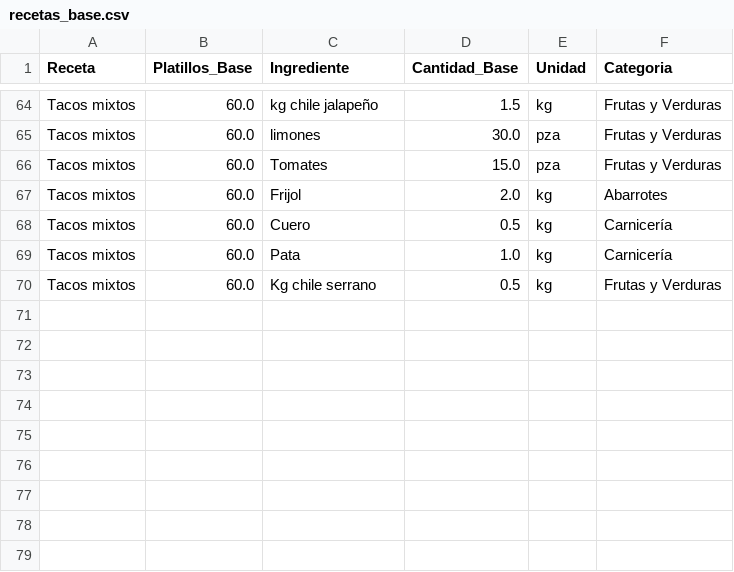
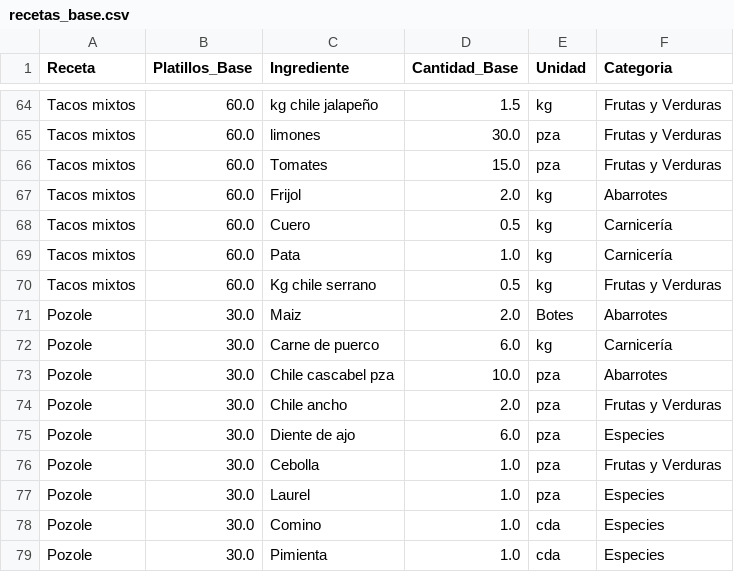
Before and after one commit to Edchvz/Medher-Banquetes, a CSV file: recetas_base.csv, drawn as a sheet; only a part is shown, gaps mark what is left out.

Commit message:
Sincronización de recetas

```diff
--- a/recetas_base.csv
+++ b/recetas_base.csv
@@ -70 +70,10 @@ Tacos mixtos,60.0,Pata,1.0,kg,Carnicería
 Tacos mixtos,60.0,Kg chile serrano,0.5,kg,Frutas y Verduras
+Pozole,30.0,Maiz,2.0,Botes,Abarrotes
+Pozole,30.0,Carne de puerco,6.0,kg,Carnicería
+Pozole,30.0,Chile cascabel pza,10.0,pza,Abarrotes
+Pozole,30.0,Chile ancho,2.0,pza,Frutas y Verduras
+Pozole,30.0,Diente de ajo,6.0,pza,Especies
+Pozole,30.0,Cebolla,1.0,pza,Frutas y Verduras
+Pozole,30.0,Laurel,1.0,pza,Especies
+Pozole,30.0,Comino,1.0,cda,Especies
+Pozole,30.0,Pimienta,1.0,cda,Especies
```
